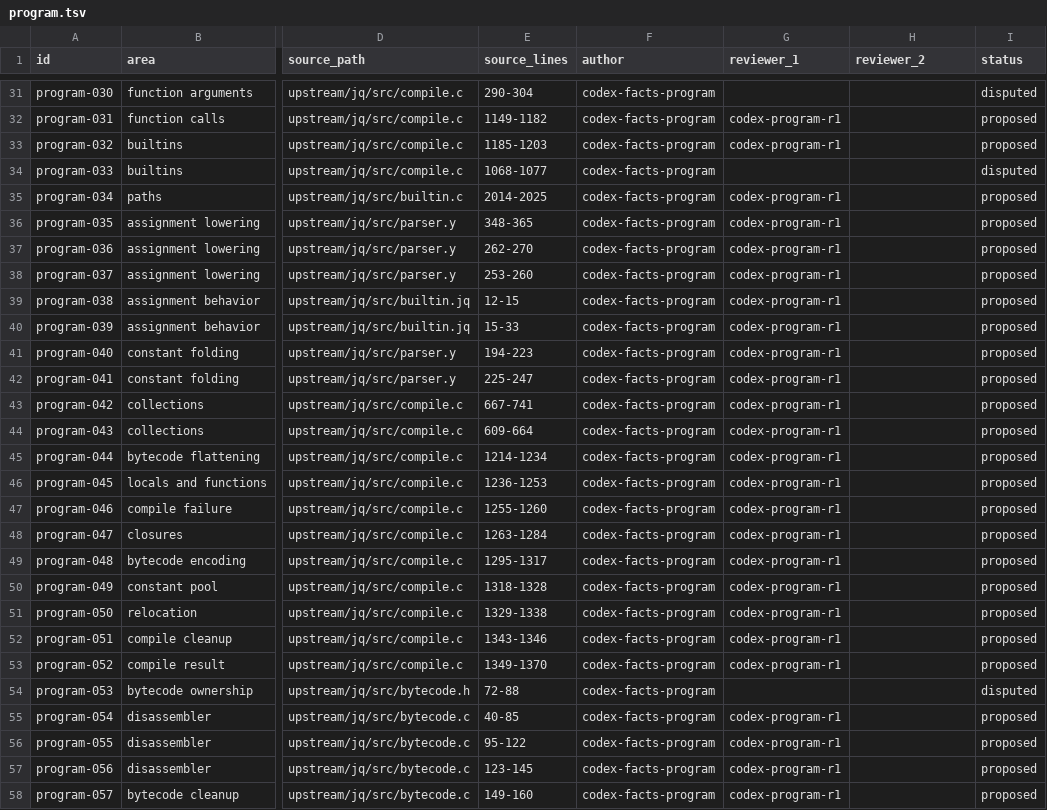
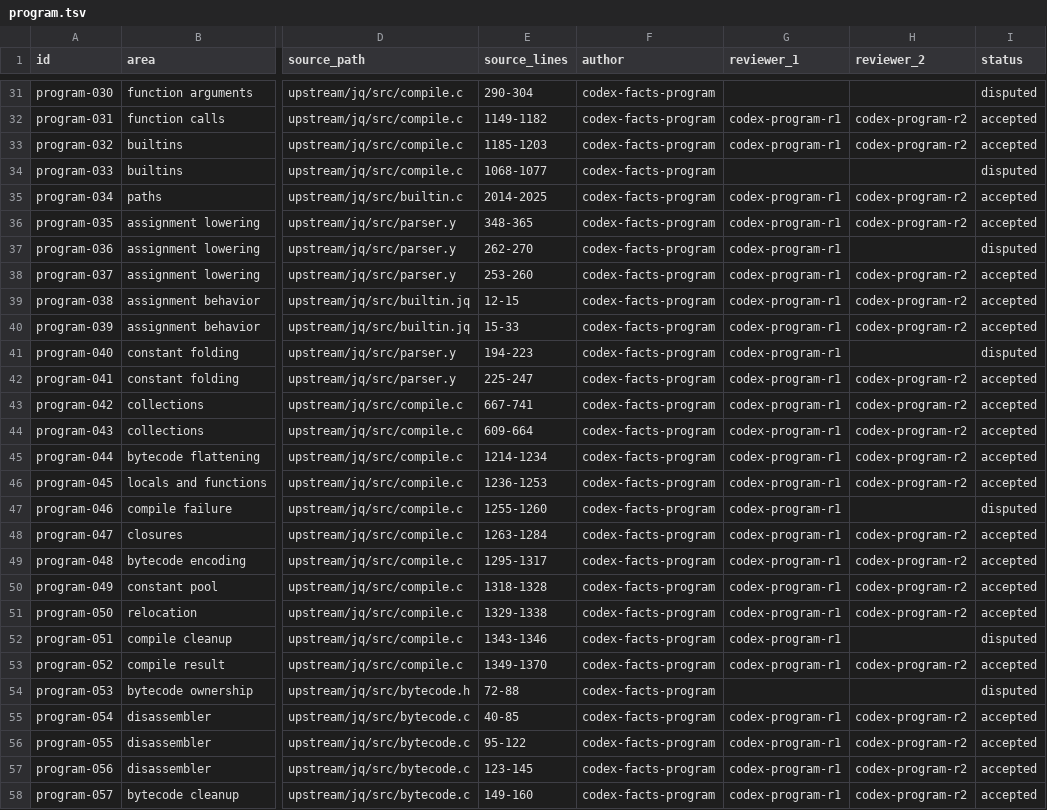
Before and after one commit to yevbar/jq-odin, a TSV file: evidence/claims/program.tsv, drawn as a sheet; only a part is shown, gaps mark what is left out; the diff covers the shown part only; the diff names each change by its address in the sheet, - before the commit and + after, or states it on an @@ line.

Commit message:
facts: cast second program evidence vote (#20)
Co-authored-by: yevbar <10301415+yevbar@users.noreply.github.com>

```diff
--- a/evidence/claims/program.tsv
+++ b/evidence/claims/program.tsv
-H32:H33 (reviewer_2): (empty)
+H32:H33 (reviewer_2): codex-program-r2
-I32:I33 (status): proposed
+I32:I33 (status): accepted
-H35:H36 (reviewer_2): (empty)
+H35:H36 (reviewer_2): codex-program-r2
-I35:I36 (status): proposed
+I35:I36 (status): accepted
-I37 (status): proposed
+I37 (status): disputed
-H38:H40 (reviewer_2): (empty)
+H38:H40 (reviewer_2): codex-program-r2
-I38:I40 (status): proposed
+I38:I40 (status): accepted
-I41 (status): proposed
+I41 (status): disputed
-H42:H46 (reviewer_2): (empty)
+H42:H46 (reviewer_2): codex-program-r2
-I42:I46 (status): proposed
+I42:I46 (status): accepted
-I47 (status): proposed
+I47 (status): disputed
-H48:H51 (reviewer_2): (empty)
+H48:H51 (reviewer_2): codex-program-r2
-I48:I51 (status): proposed
+I48:I51 (status): accepted
-I52 (status): proposed
+I52 (status): disputed
-H53 (reviewer_2): (empty)
+H53 (reviewer_2): codex-program-r2
-I53 (status): proposed
+I53 (status): accepted
-H55:H58 (reviewer_2): (empty)
+H55:H58 (reviewer_2): codex-program-r2
-I55:I58 (status): proposed
+I55:I58 (status): accepted
```
Also changed, not shown: 75 edited cells elsewhere in this file, evidence/ownership/program.tsv.
